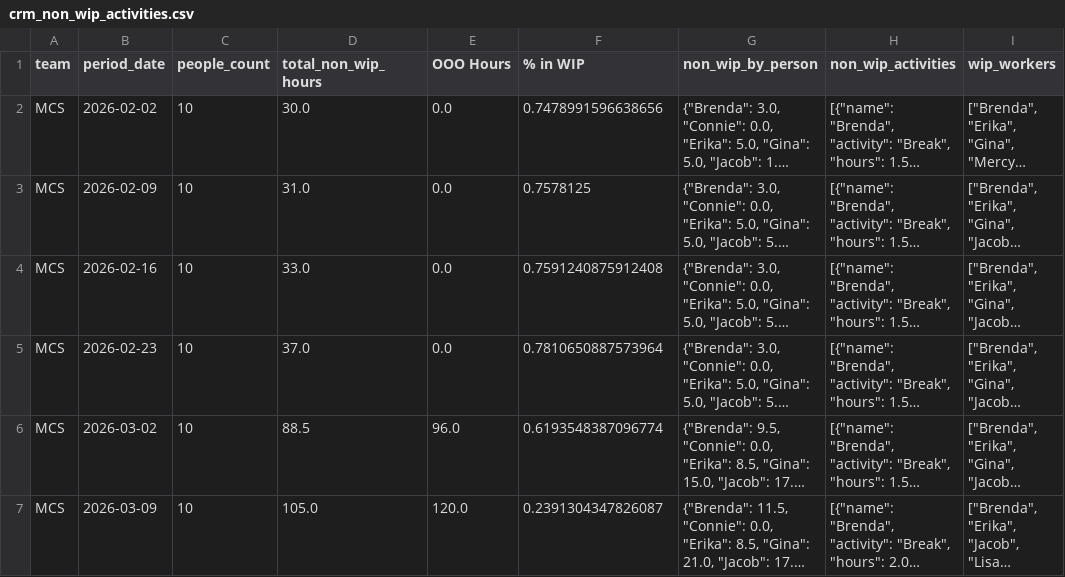
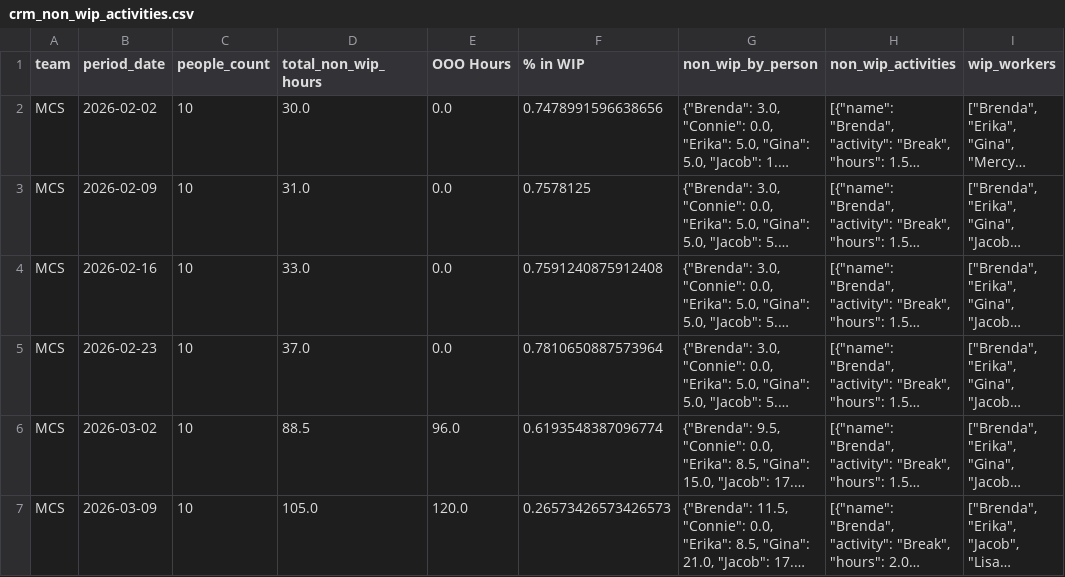
Before and after one commit to 17wadeche/heijunka-dev, a CSV file: crm_non_wip_activities.csv, drawn as a sheet; only a part is shown; long unchanged cells end in …; the diff names each change by its address in the sheet, - before the commit and + after, or states it on an @@ line.

```diff
--- a/crm_non_wip_activities.csv
+++ b/crm_non_wip_activities.csv
-F7 (% in WIP): 0.2391304347826087
+F7 (% in WIP): 0.26573426573426573
```
Also changed, not shown: CRM_WIP.csv, ns_non_wip_activities.csv.
